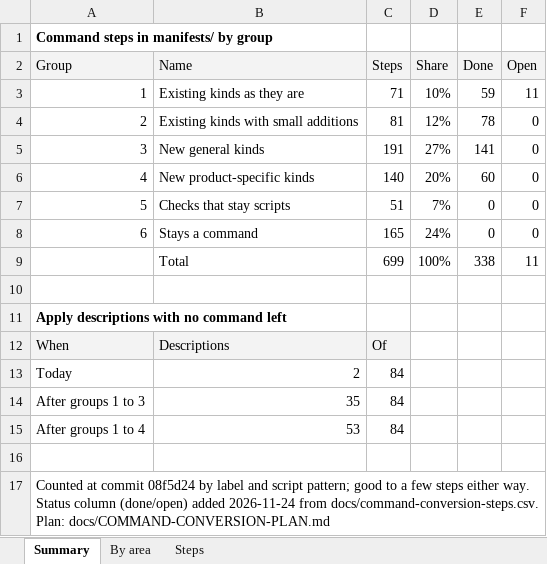
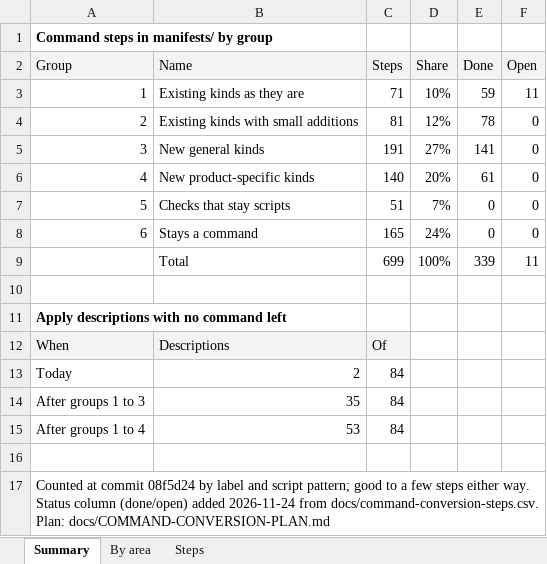
Before and after one commit to ljalbinson/orphera-pkg, an Excel workbook: docs/command-conversion.xlsx, sheet Summary, drawn as a sheet; values as stored, in another font and other column widths than the file's, no borders; the diff names each change by its address in the sheet, - before the commit and + after, or states it on an @@ line.

```diff
--- a/docs/command-conversion.xlsx (sheet Summary)
+++ b/docs/command-conversion.xlsx (sheet Summary)
-E6 (Done): 60
+E6 (Done): 61
-E9 (Done): 338
+E9 (Done): 339
```
Also changed, not shown: sheet Steps, 8 other files.
